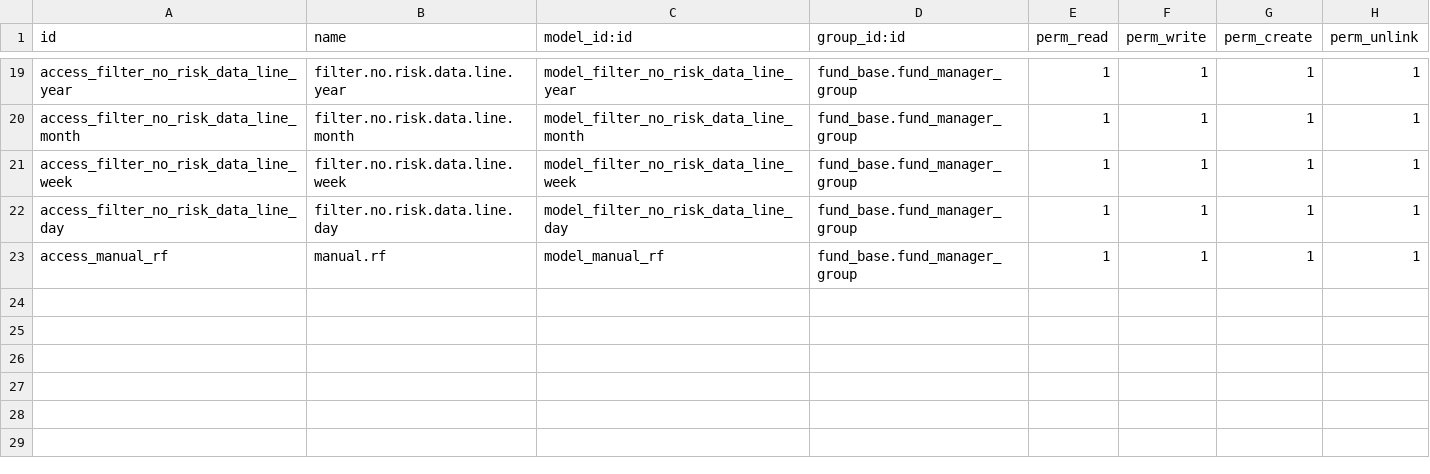
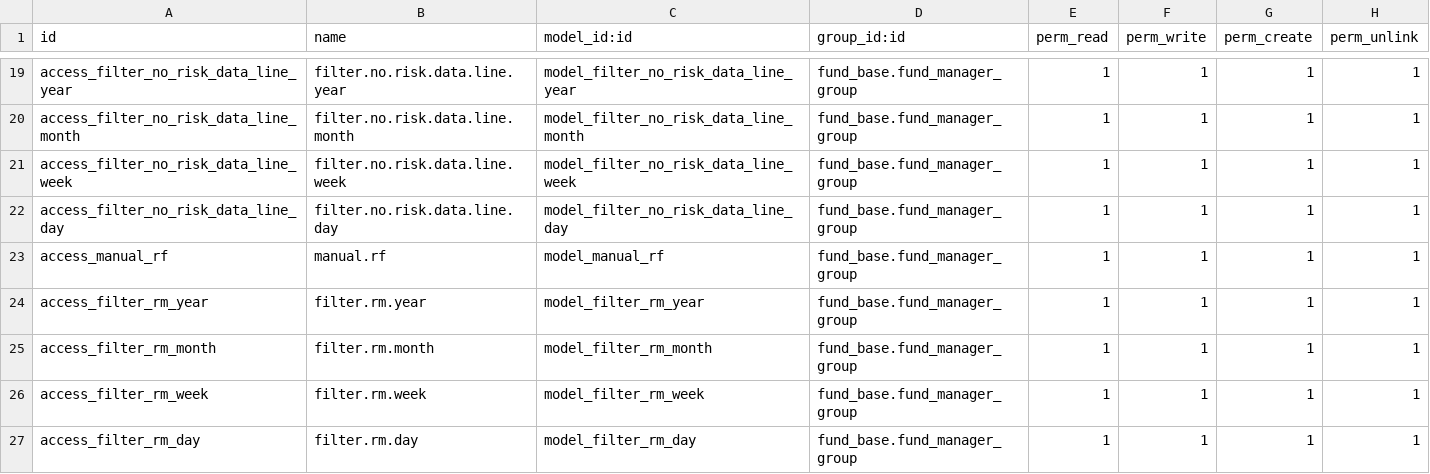
Before and after one commit to gitguohao/fund_odoo, a CSV file: extra_addons/fund_base/security/ir.model.access.csv, drawn as a sheet; only a part is shown, gaps mark what is left out.

```diff
--- a/extra_addons/fund_base/security/ir.model.access.csv
+++ b/extra_addons/fund_base/security/ir.model.access.csv
@@ -23 +23,5 @@ access_filter_no_risk_data_line_day,filter.no.risk.data.line.day,model_filter_no
 access_manual_rf,manual.rf,model_manual_rf,fund_base.fund_manager_group,1,1,1,1
+access_filter_rm_year,filter.rm.year,model_filter_rm_year,fund_base.fund_manager_group,1,1,1,1
+access_filter_rm_month,filter.rm.month,model_filter_rm_month,fund_base.fund_manager_group,1,1,1,1
+access_filter_rm_week,filter.rm.week,model_filter_rm_week,fund_base.fund_manager_group,1,1,1,1
+access_filter_rm_day,filter.rm.day,model_filter_rm_day,fund_base.fund_manager_group,1,1,1,1
```
Also changed, not shown: 2 other files.
